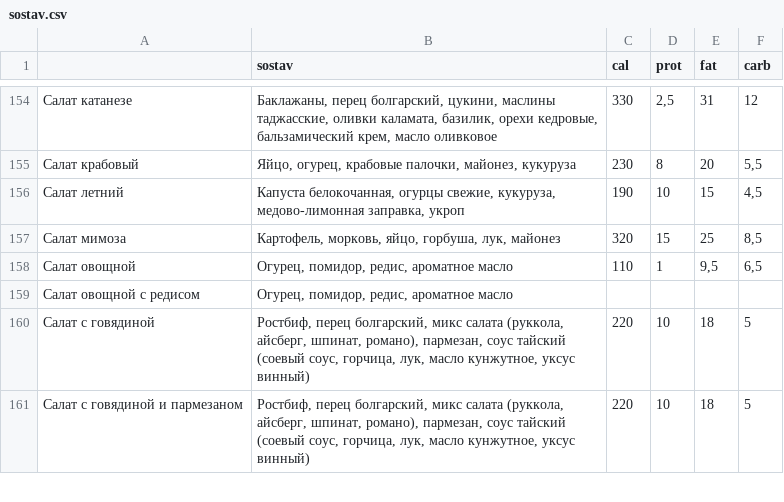
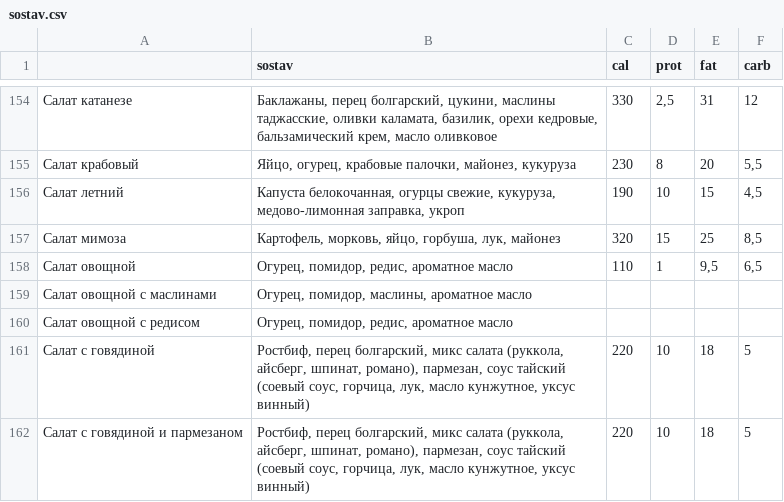
Before and after one commit to Top4Rest/Menu, a CSV file: data/sostav.csv, drawn as a sheet; only a part is shown, gaps mark what is left out.

```diff
--- a/data/sostav.csv
+++ b/data/sostav.csv
@@ -158,2 +158,3 @@
 Салат овощной,"Огурец, помидор, редис, ароматное масло",110,1,"9,5","6,5"
+Салат овощной с маслинами,"Огурец, помидор, маслины, ароматное масло",,,,
 Салат овощной с редисом,"Огурец, помидор, редис, ароматное масло",,,,
```
Also changed, not shown: data/kompleks.csv.
